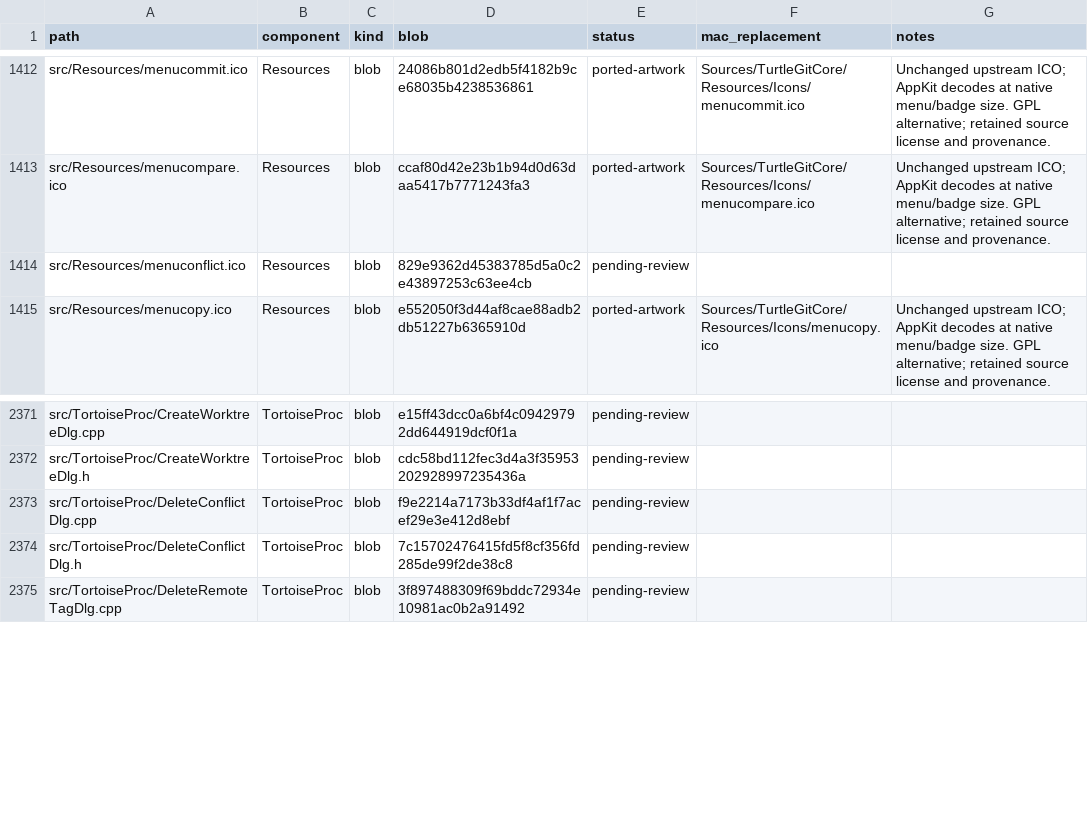
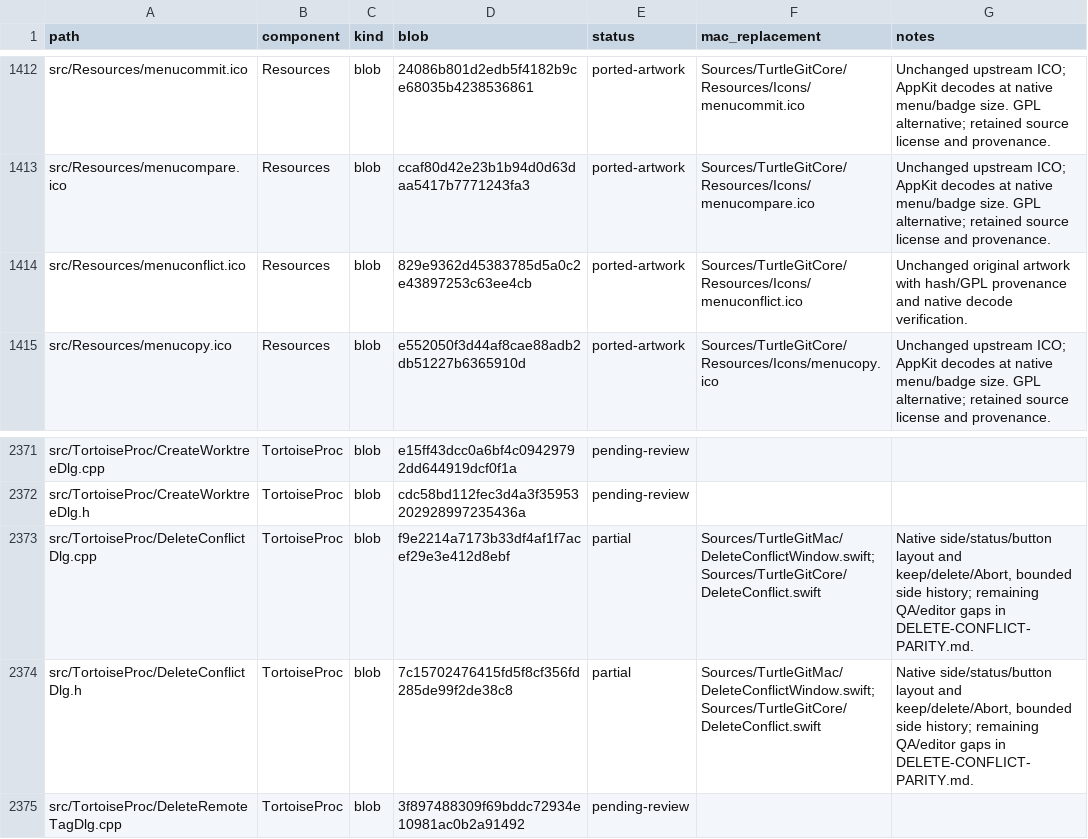
Before and after one commit to jfk-solutions/turtle-git-mac, a CSV file: docs/upstream-files.csv, drawn as a sheet; only a part is shown, gaps mark what is left out.

```diff
--- a/docs/upstream-files.csv
+++ b/docs/upstream-files.csv
@@ -1413,3 +1413,3 @@ src/Resources/menucommit.ico,Resources,blob,24086b801d2edb5f4182b9ce68035b423853
 src/Resources/menucompare.ico,Resources,blob,ccaf80d42e23b1b94d0d63daa5417b7771243fa3,ported-artwork,Sources/TurtleGitCore/Resources/Icons/menucompare.ico,Unchanged upstream ICO; AppKit decodes at native menu/badge size. GPL alternative; retained source license and provenance.
-src/Resources/menuconflict.ico,Resources,blob,829e9362d45383785d5a0c2e43897253c63ee4cb,pending-review,,
+src/Resources/menuconflict.ico,Resources,blob,829e9362d45383785d5a0c2e43897253c63ee4cb,ported-artwork,Sources/TurtleGitCore/Resources/Icons/menuconflict.ico,Unchanged original artwork with hash/GPL provenance and native decode verification.
 src/Resources/menucopy.ico,Resources,blob,e552050f3d44af8cae88adb2db51227b6365910d,ported-artwork,Sources/TurtleGitCore/Resources/Icons/menucopy.ico,Unchanged upstream ICO; AppKit decodes at native menu/badge size. GPL alternative; retained source license and provenance.
@@ -2372,4 +2372,4 @@ src/TortoiseProc/CreateWorktreeDlg.cpp,TortoiseProc,blob,e15ff43dcc0a6bf4c094297
 src/TortoiseProc/CreateWorktreeDlg.h,TortoiseProc,blob,cdc58bd112fec3d4a3f35953202928997235436a,pending-review,,
-src/TortoiseProc/DeleteConflictDlg.cpp,TortoiseProc,blob,f9e2214a7173b33df4af1f7acef29e3e412d8ebf,pending-review,,
-src/TortoiseProc/DeleteConflictDlg.h,TortoiseProc,blob,7c15702476415fd5f8cf356fd285de99f2de38c8,pending-review,,
+src/TortoiseProc/DeleteConflictDlg.cpp,TortoiseProc,blob,f9e2214a7173b33df4af1f7acef29e3e412d8ebf,partial,Sources/TurtleGitMac/DeleteConflictWindow.swift; Sources/TurtleGitCore/DeleteConflict.swift,"Native side/status/button layout and keep/delete/Abort, bounded side history; remaining QA/editor gaps in DELETE-CONFLICT-PARITY.md."
+src/TortoiseProc/DeleteConflictDlg.h,TortoiseProc,blob,7c15702476415fd5f8cf356fd285de99f2de38c8,partial,Sources/TurtleGitMac/DeleteConflictWindow.swift; Sources/TurtleGitCore/DeleteConflict.swift,"Native side/status/button layout and keep/delete/Abort, bounded side history; remaining QA/editor gaps in DELETE-CONFLICT-PARITY.md."
 src/TortoiseProc/DeleteRemoteTagDlg.cpp,TortoiseProc,blob,3f897488309f69bddc72934e10981ac0b2a91492,pending-review,,
```
Also changed, not shown: docs/upstream-controls.csv, docs/upstream-dialogs.csv, 29 other files.
